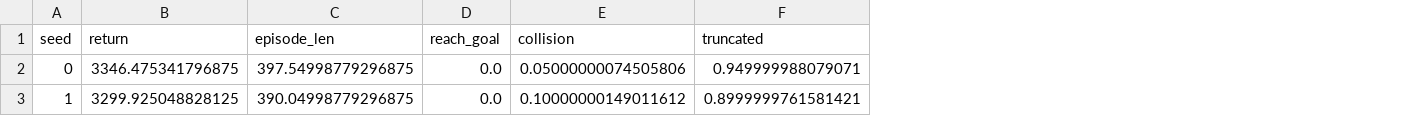
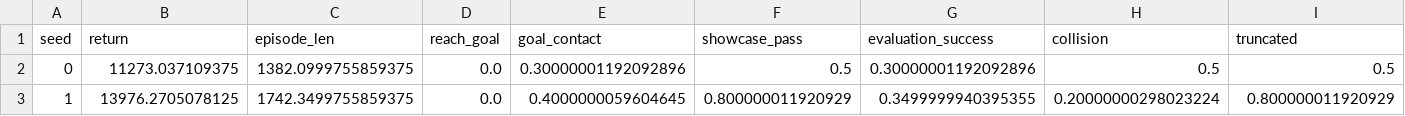
Before and after one commit to Pineapple-pai/NavRL, a CSV file: isaac-training/media/results/dynamic_100_32_by_seed.csv, drawn as a sheet; addresses are those after the commit; the diff names each change by its address in the sheet, - before the commit and + after, or states it on an @@ line.

```diff
--- a/isaac-training/media/results/dynamic_100_32_by_seed.csv
+++ b/isaac-training/media/results/dynamic_100_32_by_seed.csv
+column E (goal_contact), rows 2-3: 0.30000001192092896 | 0.4000000059604645
+column F (showcase_pass), rows 2-3: 0.5 | 0.800000011920929
+column G (evaluation_success), rows 2-3: 0.30000001192092896 | 0.3499999940395355
-B2 (return): 3346.475341796875
+B2 (return): 11273.037109375
-C2 (episode_len): 397.54998779296875
+C2 (episode_len): 1382.0999755859375
-H2 (collision): 0.05000000074505806
+H2 (collision): 0.5
-I2 (truncated): 0.949999988079071
+I2 (truncated): 0.5
-B3 (return): 3299.925048828125
+B3 (return): 13976.2705078125
-C3 (episode_len): 390.04998779296875
+C3 (episode_len): 1742.3499755859375
-H3 (collision): 0.10000000149011612
+H3 (collision): 0.20000000298023224
-I3 (truncated): 0.8999999761581421
+I3 (truncated): 0.800000011920929
```
Also changed, not shown: isaac-training/media/results/dynamic_120_16_by_seed.csv, isaac-training/media/results/dynamic_120_32_by_seed.csv, 18 other files.
